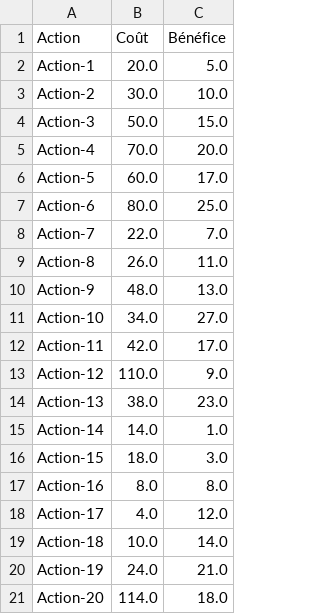
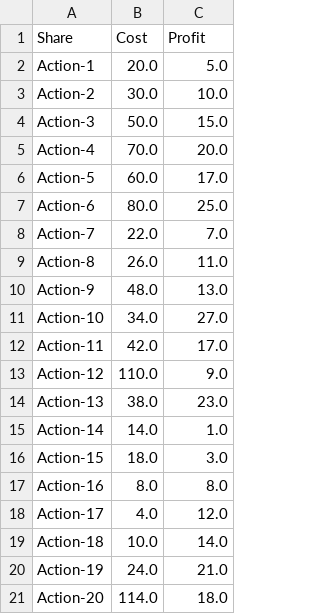
Before and after one commit to Guwoop00/AlgoInvest-Trade, a CSV file: actions.csv, drawn as a sheet; removed rows and columns are numbered as before the commit, all else as after; the diff names each change by its address in the sheet, - before the commit and + after, or states it on an @@ line.

```diff
--- a/actions.csv
+++ b/actions.csv
-row 1: Action | Coût | Bénéfice
+row 1: Share | Cost | Profit
```
Also changed, not shown: 4 other files.
